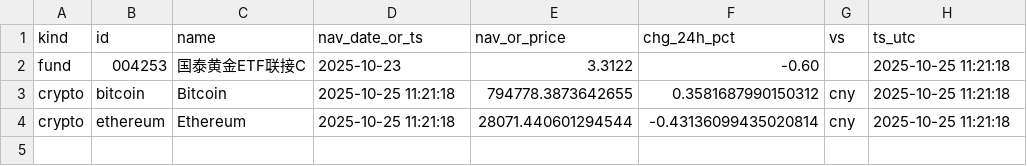
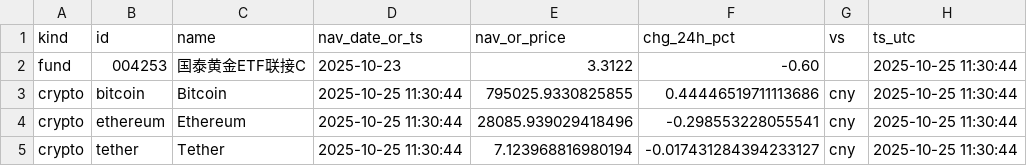
Before and after one commit to Vyenkor/portfolio, a CSV file: data/agg_latest.csv, drawn as a sheet.

```diff
--- a/data/agg_latest.csv
+++ b/data/agg_latest.csv
@@ -1,4 +1,5 @@
 kind,id,name,nav_date_or_ts,nav_or_price,chg_24h_pct,vs,ts_utc
-fund,004253,国泰黄金ETF联接C,2025-10-23,3.3122,-0.60,,2025-10-25 11:21:18
-crypto,bitcoin,Bitcoin,2025-10-25 11:21:18,794778.3873642655,0.3581687990150312,cny,2025-10-25 11:21:18
-crypto,ethereum,Ethereum,2025-10-25 11:21:18,28071.440601294544,-0.43136099435020814,cny,2025-10-25 11:21:18
+fund,004253,国泰黄金ETF联接C,2025-10-23,3.3122,-0.60,,2025-10-25 11:30:44
+crypto,bitcoin,Bitcoin,2025-10-25 11:30:44,795025.9330825855,0.44446519711113686,cny,2025-10-25 11:30:44
+crypto,ethereum,Ethereum,2025-10-25 11:30:44,28085.939029418496,-0.298553228055541,cny,2025-10-25 11:30:44
+crypto,tether,Tether,2025-10-25 11:30:44,7.123968816980194,-0.017431284394233127,cny,2025-10-25 11:30:44
```
